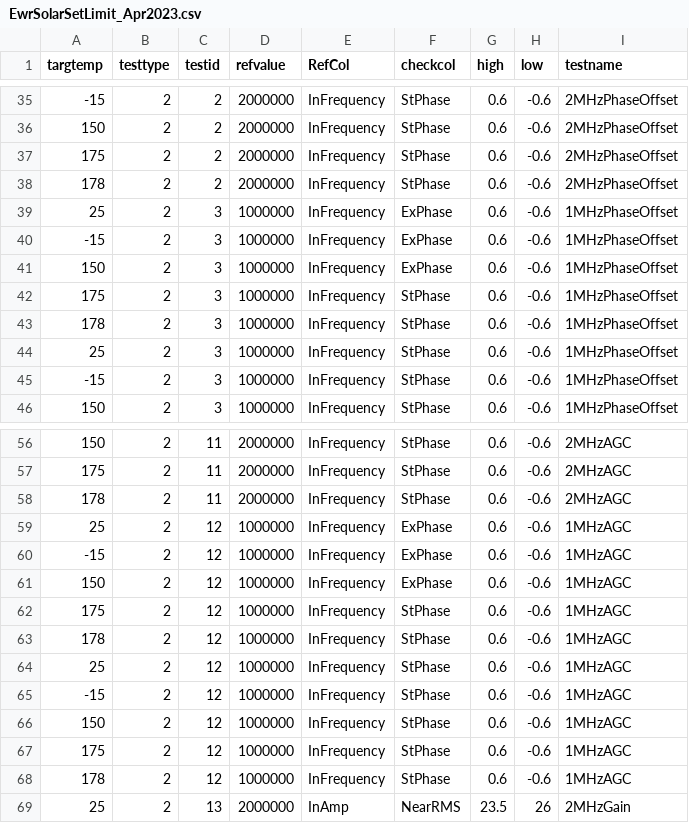
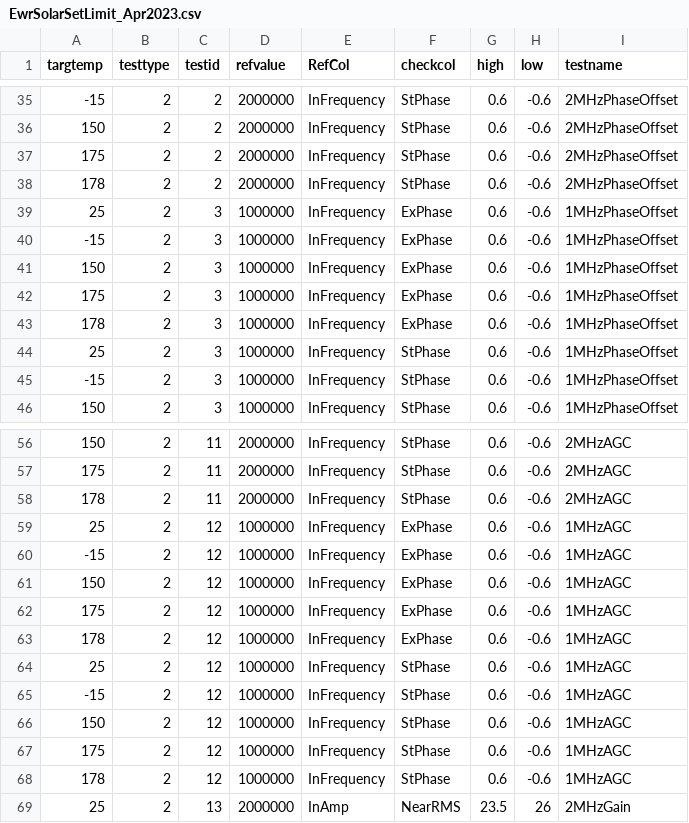
Before and after one commit to morrise/limit, a CSV file: EwrSolarSetLimit_Apr2023.csv, drawn as a sheet; only a part is shown, gaps mark what is left out.

Commit message:
Update EwrSolarSetLimit_Apr2023.csv

```diff
--- a/EwrSolarSetLimit_Apr2023.csv
+++ b/EwrSolarSetLimit_Apr2023.csv
@@ -41,4 +41,4 @@
 150,2,3,1000000,InFrequency,ExPhase,0.6,-0.6,1MHzPhaseOffset
-175,2,3,1000000,InFrequency,StPhase,0.6,-0.6,1MHzPhaseOffset
-178,2,3,1000000,InFrequency,StPhase,0.6,-0.6,1MHzPhaseOffset
+175,2,3,1000000,InFrequency,ExPhase,0.6,-0.6,1MHzPhaseOffset
+178,2,3,1000000,InFrequency,ExPhase,0.6,-0.6,1MHzPhaseOffset
 25,2,3,1000000,InFrequency,StPhase,0.6,-0.6,1MHzPhaseOffset
@@ -61,4 +61,4 @@
 150,2,12,1000000,InFrequency,ExPhase,0.6,-0.6,1MHzAGC
-175,2,12,1000000,InFrequency,StPhase,0.6,-0.6,1MHzAGC
-178,2,12,1000000,InFrequency,StPhase,0.6,-0.6,1MHzAGC
+175,2,12,1000000,InFrequency,ExPhase,0.6,-0.6,1MHzAGC
+178,2,12,1000000,InFrequency,ExPhase,0.6,-0.6,1MHzAGC
 25,2,12,1000000,InFrequency,StPhase,0.6,-0.6,1MHzAGC
```
